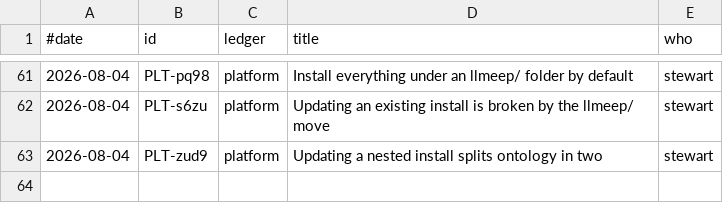
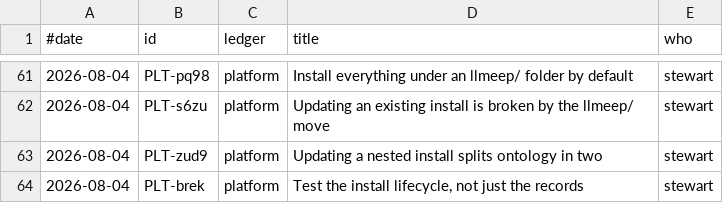
Before and after one commit to stewartmegaw/llmeep, a TSV file: llmeep/tasks/_tooling/history.tsv, drawn as a sheet; only a part is shown, gaps mark what is left out.

```diff
--- a/llmeep/tasks/_tooling/history.tsv
+++ b/llmeep/tasks/_tooling/history.tsv
@@ -63 +63,2 @@
 2026-08-04	PLT-zud9	platform	Updating a nested install splits ontology in two	stewart
+2026-08-04	PLT-brek	platform	Test the install lifecycle, not just the records	stewart
```
Also changed, not shown: 6 other files.
